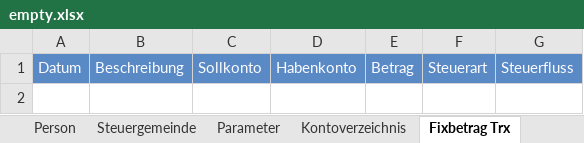
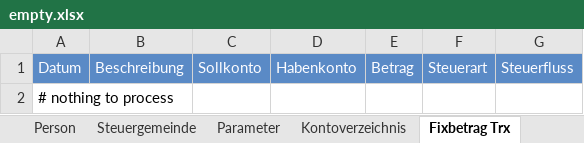
Before and after one commit to dniggeler/PensionTools, an Excel workbook: src/Calculators.CashFlow.Tests/ExcelManager/Files/empty.xlsx, sheet Fixbetrag Trx, drawn as a sheet; values as stored, in another font and other column widths than the file's, no borders; the diff names each change by its address in the sheet, - before the commit and + after, or states it on an @@ line.

```diff
--- a/src/Calculators.CashFlow.Tests/ExcelManager/Files/empty.xlsx (sheet Fixbetrag Trx)
+++ b/src/Calculators.CashFlow.Tests/ExcelManager/Files/empty.xlsx (sheet Fixbetrag Trx)
+row 2: # nothing to process
```
Also changed, not shown: src/MultiPeriodCalculator.Console/Files/mpcf.xlsx, 8 other files.
